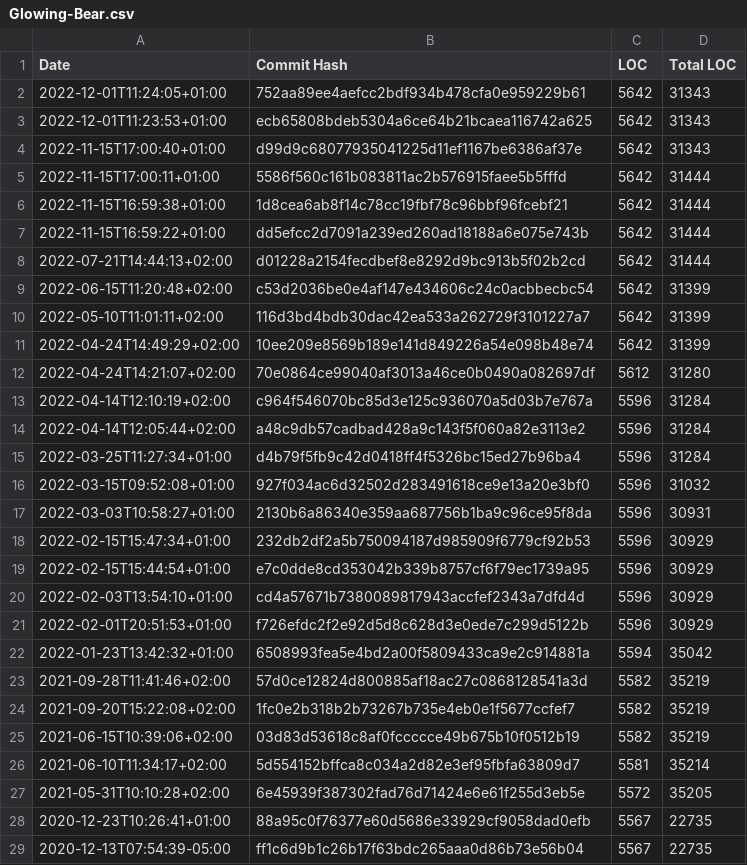
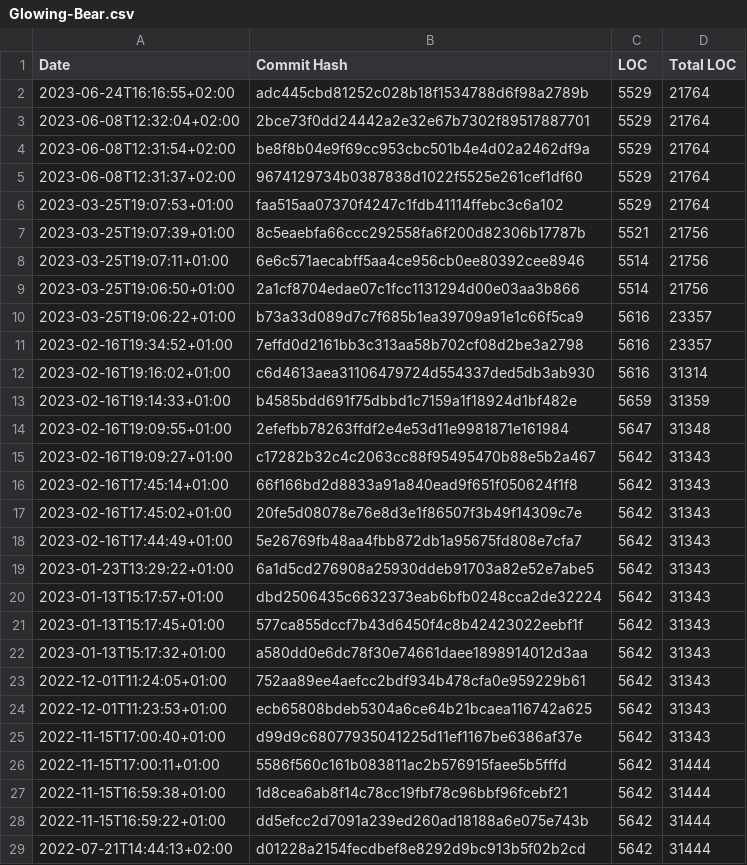
Before and after one commit to thoasm/loc_history, a CSV file: results/Glowing-Bear.csv, drawn as a sheet; only a part is shown; the shorter side is filled out with more unchanged rows; the diff names each change by its address in the sheet, - before the commit and + after, or states it on an @@ line.

```diff
--- a/results/Glowing-Bear.csv
+++ b/results/Glowing-Bear.csv
+row 2: 2023-06-24T16:16:55+02:00 | adc445cbd81252c028b18f1534788d6f98a2789b | 5529 | 21764
+row 3: 2023-06-08T12:32:04+02:00 | 2bce73f0dd24442a2e32e67b7302f89517887701 | 5529 | 21764
+row 4: 2023-06-08T12:31:54+02:00 | be8f8b04e9f69cc953cbc501b4e4d02a2462df9a | 5529 | 21764
+row 5: 2023-06-08T12:31:37+02:00 | 9674129734b0387838d1022f5525e261cef1df60 | 5529 | 21764
+row 6: 2023-03-25T19:07:53+01:00 | faa515aa07370f4247c1fdb41114ffebc3c6a102 | 5529 | 21764
+row 7: 2023-03-25T19:07:39+01:00 | 8c5eaebfa66ccc292558fa6f200d82306b17787b | 5521 | 21756
+row 8: 2023-03-25T19:07:11+01:00 | 6e6c571aecabff5aa4ce956cb0ee80392cee8946 | 5514 | 21756
+row 9: 2023-03-25T19:06:50+01:00 | 2a1cf8704edae07c1fcc1131294d00e03aa3b866 | 5514 | 21756
+row 10: 2023-03-25T19:06:22+01:00 | b73a33d089d7c7f685b1ea39709a91e1c66f5ca9 | 5616 | 23357
+row 11: 2023-02-16T19:34:52+01:00 | 7effd0d2161bb3c313aa58b702cf08d2be3a2798 | 5616 | 23357
+row 12: 2023-02-16T19:16:02+01:00 | c6d4613aea31106479724d554337ded5db3ab930 | 5616 | 31314
+row 13: 2023-02-16T19:14:33+01:00 | b4585bdd691f75dbbd1c7159a1f18924d1bf482e | 5659 | 31359
+row 14: 2023-02-16T19:09:55+01:00 | 2efefbb78263ffdf2e4e53d11e9981871e161984 | 5647 | 31348
+row 15: 2023-02-16T19:09:27+01:00 | c17282b32c4c2063cc88f95495470b88e5b2a467 | 5642 | 31343
+row 16: 2023-02-16T17:45:14+01:00 | 66f166bd2d8833a91a840ead9f651f050624f1f8 | 5642 | 31343
+row 17: 2023-02-16T17:45:02+01:00 | 20fe5d08078e76e8d3e1f86507f3b49f14309c7e | 5642 | 31343
+row 18: 2023-02-16T17:44:49+01:00 | 5e26769fb48aa4fbb872db1a95675fd808e7cfa7 | 5642 | 31343
+row 19: 2023-01-23T13:29:22+01:00 | 6a1d5cd276908a25930ddeb91703a82e52e7abe5 | 5642 | 31343
+row 20: 2023-01-13T15:17:57+01:00 | dbd2506435c6632373eab6bfb0248cca2de32224 | 5642 | 31343
+row 21: 2023-01-13T15:17:45+01:00 | 577ca855dccf7b43d6450f4c8b42423022eebf1f | 5642 | 31343
+row 22: 2023-01-13T15:17:32+01:00 | a580dd0e6dc78f30e74661daee1898914012d3aa | 5642 | 31343
```
Also changed, not shown: results/DBeaver.csv, results/Ginkgo.csv, 48 other files.
